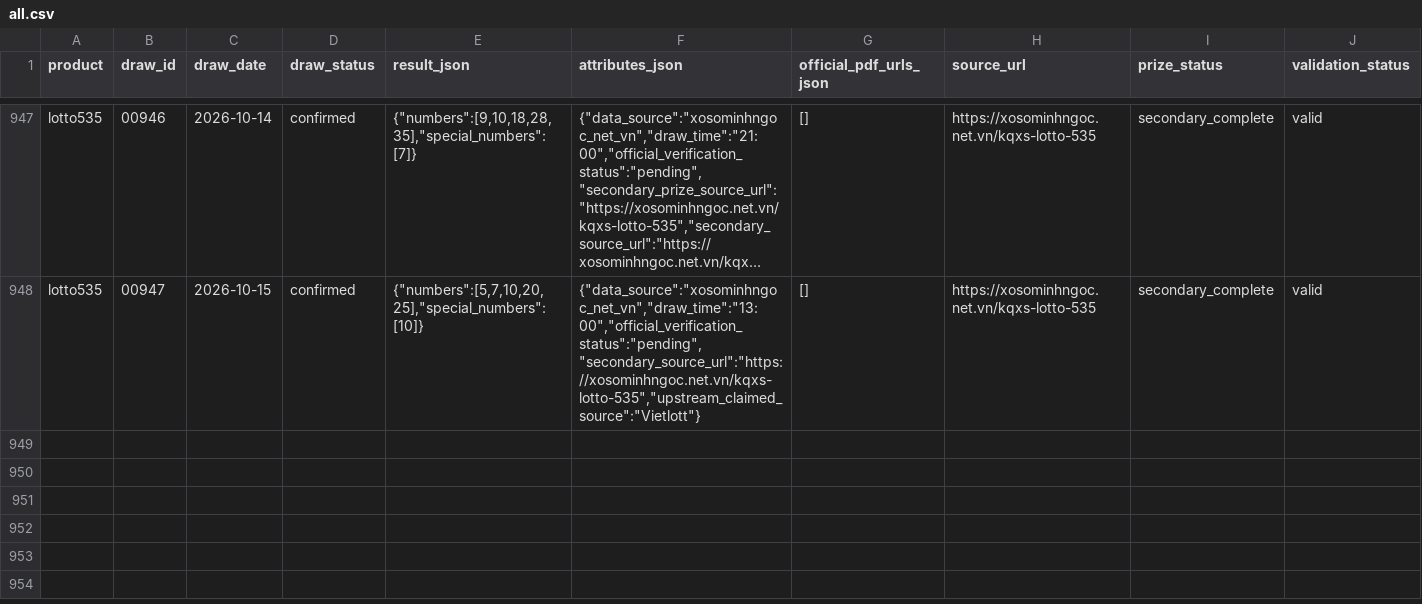
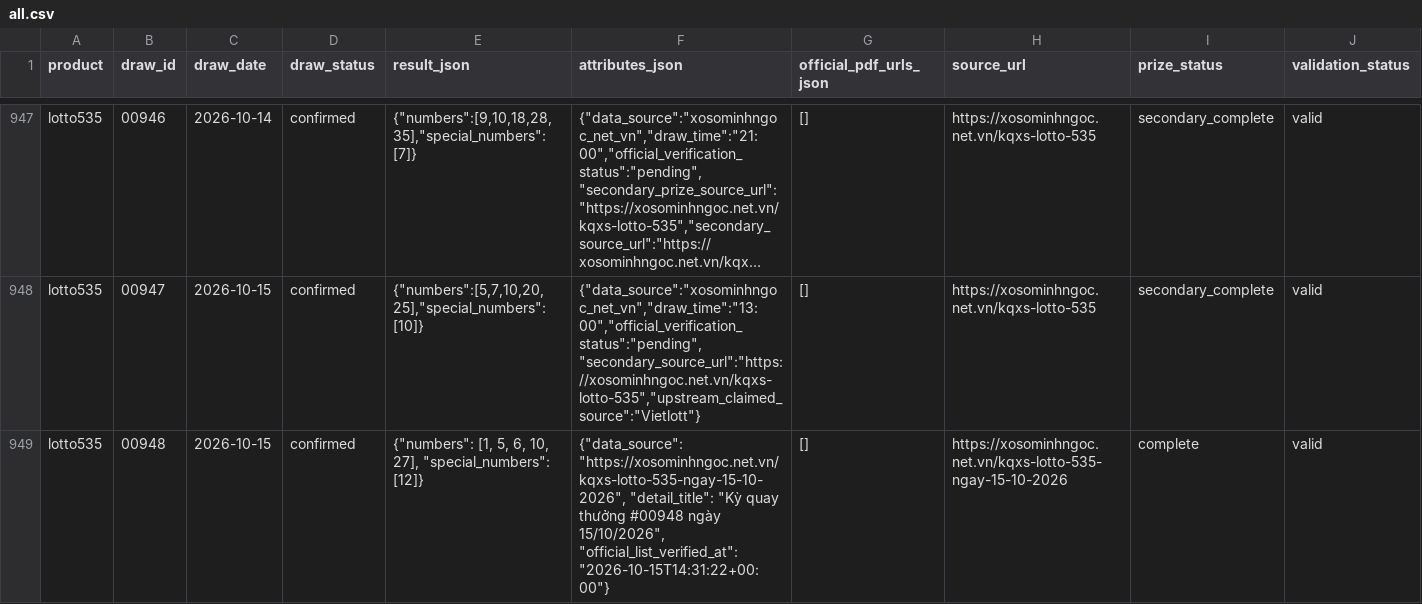
Before and after one commit to thuantn005/lotto-scan, a CSV file: data/all.csv, drawn as a sheet; only a part is shown, gaps mark what is left out; long unchanged cells end in …; rows hold the shown columns only; the diff names each change by its address in the sheet, - before the commit and + after, or states it on an @@ line.

```diff
--- a/data/all.csv
+++ b/data/all.csv
+row 949: lotto535 | 00948 | 2026-10-15 | confirmed | {"numbers": [1, 5, 6, 10, 27], "special_numbers": [12]} | {"data_source": "https://xosominhngoc.net.vn/kqxs-lotto-535-ngay-15-10-2026", "detail_title": "Kỳ quay thưởng #00948 ngày 15/10/2026", "official_list_verified_at": "2026-10-15T14:31:22+00:00"} | [] | https://xosominhngoc.net.vn/kqxs-lotto-535-ngay-15-10-2026 | complete | valid
```
Also changed, not shown: 3 other files.
